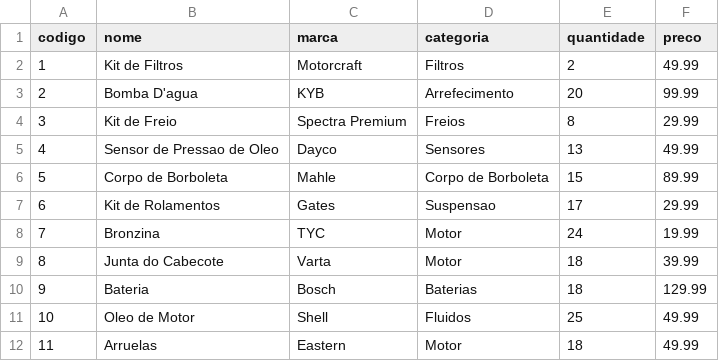
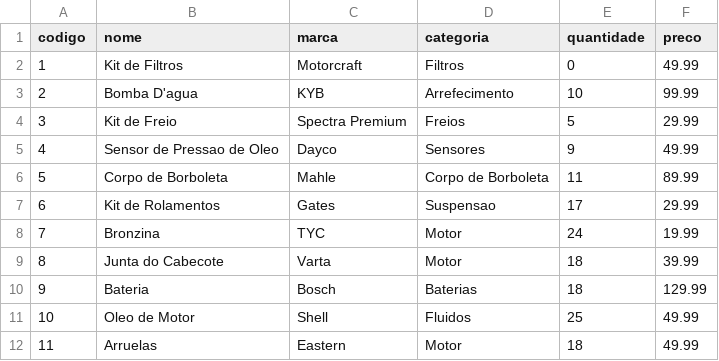
Before and after one commit to cjunior-dino/driver-trader, a CSV file: banco_de_dados/produtos/dados.csv, drawn as a sheet; only a part is shown.

```diff
--- a/banco_de_dados/produtos/dados.csv
+++ b/banco_de_dados/produtos/dados.csv
@@ -1,7 +1,7 @@
 codigo;nome;marca;categoria;quantidade;preco
-1;Kit de Filtros;Motorcraft;Filtros;2;49.99
-2;Bomba D'agua;KYB;Arrefecimento;20;99.99
-3;Kit de Freio;Spectra Premium;Freios;8;29.99
-4;Sensor de Pressao de Oleo;Dayco;Sensores;13;49.99
-5;Corpo de Borboleta;Mahle;Corpo de Borboleta;15;89.99
+1;Kit de Filtros;Motorcraft;Filtros;0;49.99
+2;Bomba D'agua;KYB;Arrefecimento;10;99.99
+3;Kit de Freio;Spectra Premium;Freios;5;29.99
+4;Sensor de Pressao de Oleo;Dayco;Sensores;9;49.99
+5;Corpo de Borboleta;Mahle;Corpo de Borboleta;11;89.99
 6;Kit de Rolamentos;Gates;Suspensao;17;29.99
```
Also changed, not shown: 13 other files.
